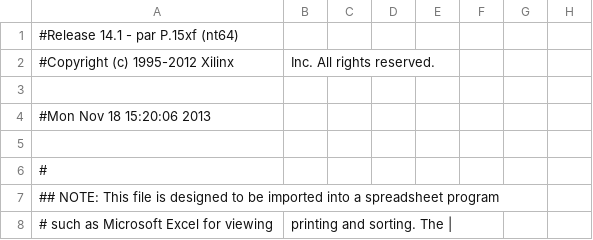
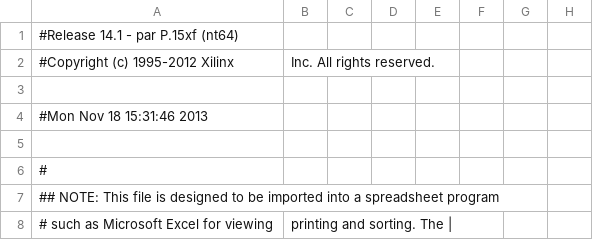
Before and after one commit to Ignacio-Iker-Prado-Rujas/TOC-proyecto, a CSV file: muevebola/vgacore_pad.csv, drawn as a sheet; only a part is shown; the diff names each change by its address in the sheet, - before the commit and + after, or states it on an @@ line.

```diff
--- a/muevebola/vgacore_pad.csv
+++ b/muevebola/vgacore_pad.csv
-A4: #Mon Nov 18 15:20:06 2013
+A4: #Mon Nov 18 15:31:46 2013
```
Also changed, not shown: 15 other files.
